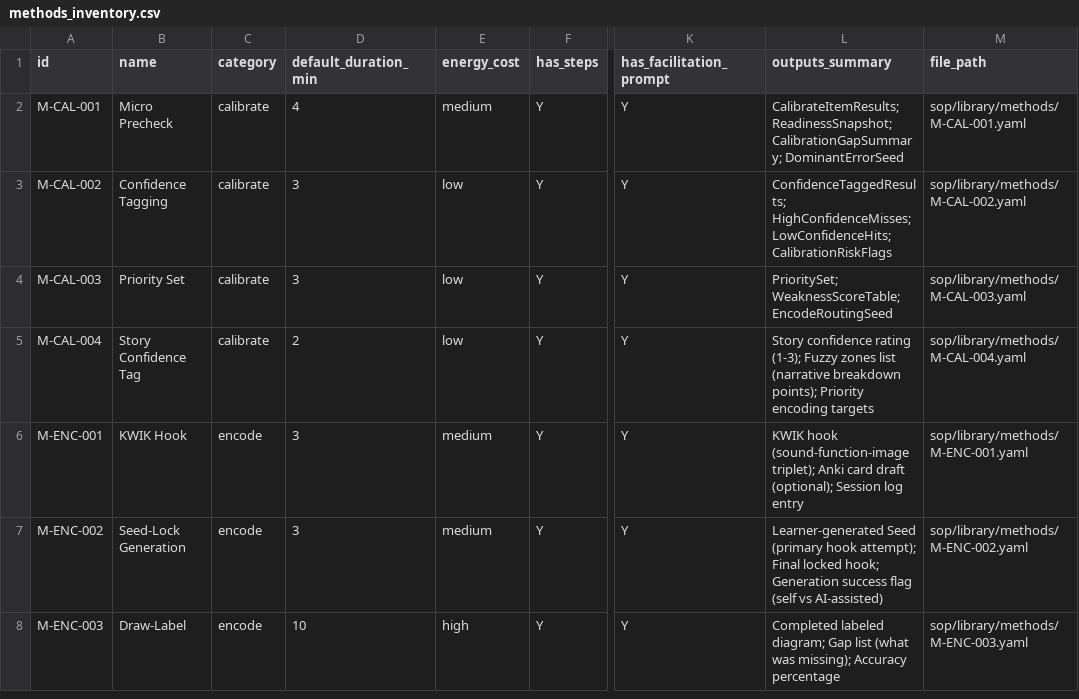
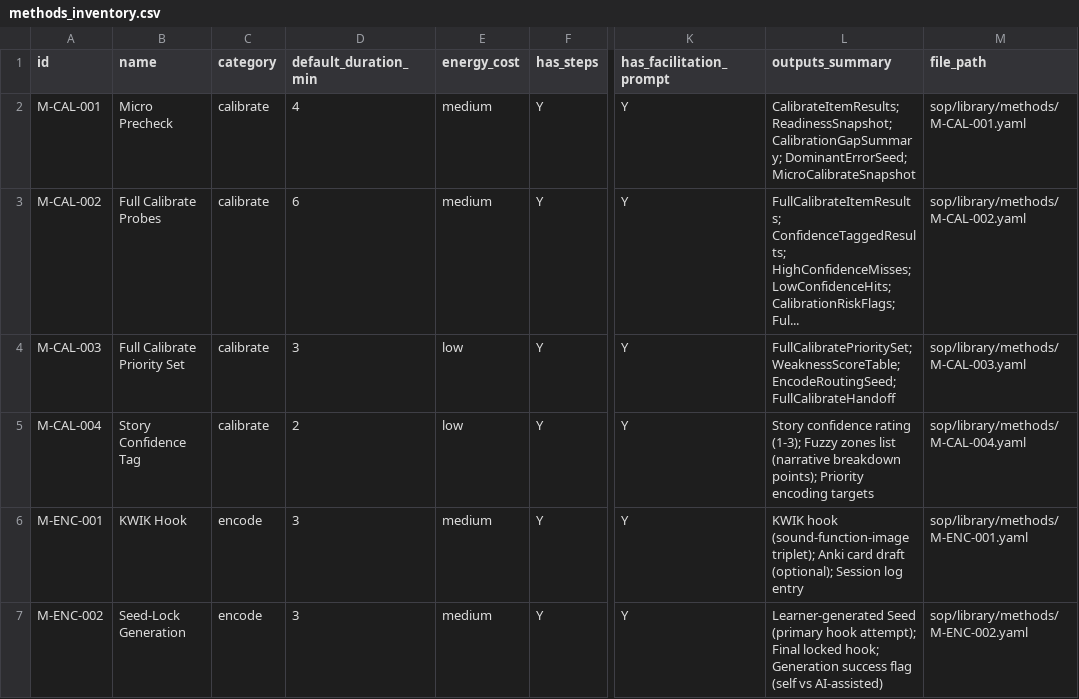
Before and after one commit to Treytucker05/pt-study-sop, a CSV file: exports/methods_inventory.csv, drawn as a sheet; only a part is shown, gaps mark what is left out; the shorter side is filled out with more unchanged rows; the diff covers the shown part only; the diff names each change by its address in the sheet, - before the commit and + after, or states it on an @@ line.

```diff
--- a/exports/methods_inventory.csv
+++ b/exports/methods_inventory.csv
-L2 (outputs_summary): …ReadinessSnapshot; CalibrationGapSummary; DominantErrorSeed
+L2 (outputs_summary): …ReadinessSnapshot; CalibrationGapSummary; DominantErrorSeed; MicroCalibrateSnapshot
-B3 (name): Confidence Tagging
+B3 (name): Full Calibrate Probes
-D3 (default_duration_min): 3
+D3 (default_duration_min): 6
-E3 (energy_cost): low
+E3 (energy_cost): medium
-L3 (outputs_summary): ConfidenceTaggedResults; HighConfidenceMisses; LowConfidenceHits; CalibrationRiskFlags
+L3 (outputs_summary): FullCalibrateItemResults; ConfidenceTaggedResults; HighConfidenceMisses; LowConfidenceHits; CalibrationRiskFlags; Ful...
-B4 (name): Priority Set
+B4 (name): Full Calibrate Priority Set
-L4 (outputs_summary): PrioritySet; WeaknessScoreTable; EncodeRoutingSeed
+L4 (outputs_summary): FullCalibratePrioritySet; WeaknessScoreTable; EncodeRoutingSeed; FullCalibrateHandoff
```
Also changed, not shown: 10 added rows and 8 edited cells elsewhere in this file, 9 other files.
